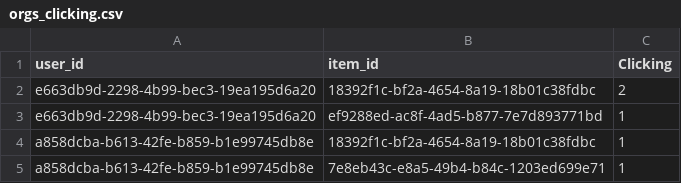
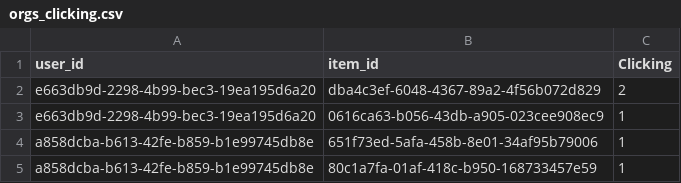
Before and after one commit to hoangcaobao/Projectube-Recommendation-System, a CSV file: database/orgs_clicking.csv, drawn as a sheet.

```diff
--- a/database/orgs_clicking.csv
+++ b/database/orgs_clicking.csv
@@ -1,5 +1,5 @@
 user_id,item_id,Clicking
-e663db9d-2298-4b99-bec3-19ea195d6a20,18392f1c-bf2a-4654-8a19-18b01c38fdbc,2
-e663db9d-2298-4b99-bec3-19ea195d6a20,ef9288ed-ac8f-4ad5-b877-7e7d893771bd,1
-a858dcba-b613-42fe-b859-b1e99745db8e,18392f1c-bf2a-4654-8a19-18b01c38fdbc,1
-a858dcba-b613-42fe-b859-b1e99745db8e,7e8eb43c-e8a5-49b4-b84c-1203ed699e71,1
+e663db9d-2298-4b99-bec3-19ea195d6a20,dba4c3ef-6048-4367-89a2-4f56b072d829,2
+e663db9d-2298-4b99-bec3-19ea195d6a20,0616ca63-b056-43db-a905-023cee908ec9,1
+a858dcba-b613-42fe-b859-b1e99745db8e,651f73ed-5afa-458b-8e01-34af95b79006,1
+a858dcba-b613-42fe-b859-b1e99745db8e,80c1a7fa-01af-418c-b950-168733457e59,1
```
Also changed, not shown: database/events_category.csv, database/events_clicking.csv, 11 other files.
